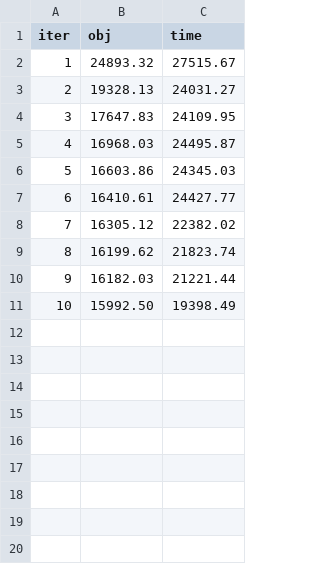
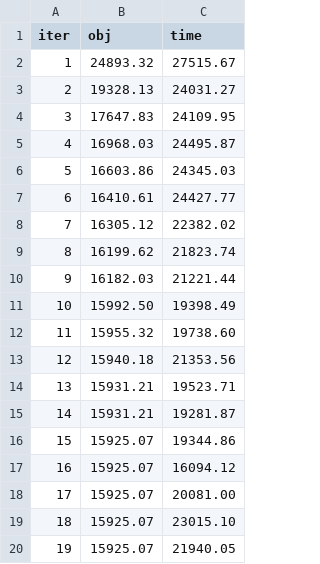
Before and after one commit to payakorn/VehicleRoutingSynPre.jl, a CSV file: data/simulations/ins500-24/ins500-24-2.csv, drawn as a sheet.

```diff
--- a/data/simulations/ins500-24/ins500-24-2.csv
+++ b/data/simulations/ins500-24/ins500-24-2.csv
@@ -11 +11,10 @@ iter,obj,time
 10,15992.50,19398.49
+11,15955.32,19738.60
+12,15940.18,21353.56
+13,15931.21,19523.71
+14,15931.21,19281.87
+15,15925.07,19344.86
+16,15925.07,16094.12
+17,15925.07,20081.00
+18,15925.07,23015.10
+19,15925.07,21940.05
```
Also changed, not shown: data/simulations/ins500-20/ins500-20-2.csv, data/simulations/ins500-22/ins500-22-2.csv, 47 other files.
